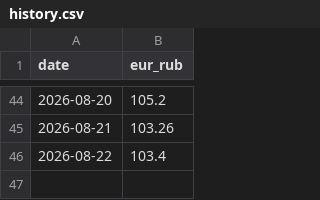
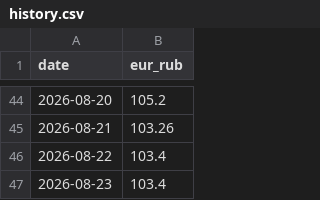
Before and after one commit to mary-jetmetrics/pegast-rate-watch, a CSV file: history.csv, drawn as a sheet; only a part is shown, gaps mark what is left out; the diff names each change by its address in the sheet, - before the commit and + after, or states it on an @@ line.

```diff
--- a/history.csv
+++ b/history.csv
+row 47: 2026-08-23 | 103.4
```
Also changed, not shown: 1 other file.
